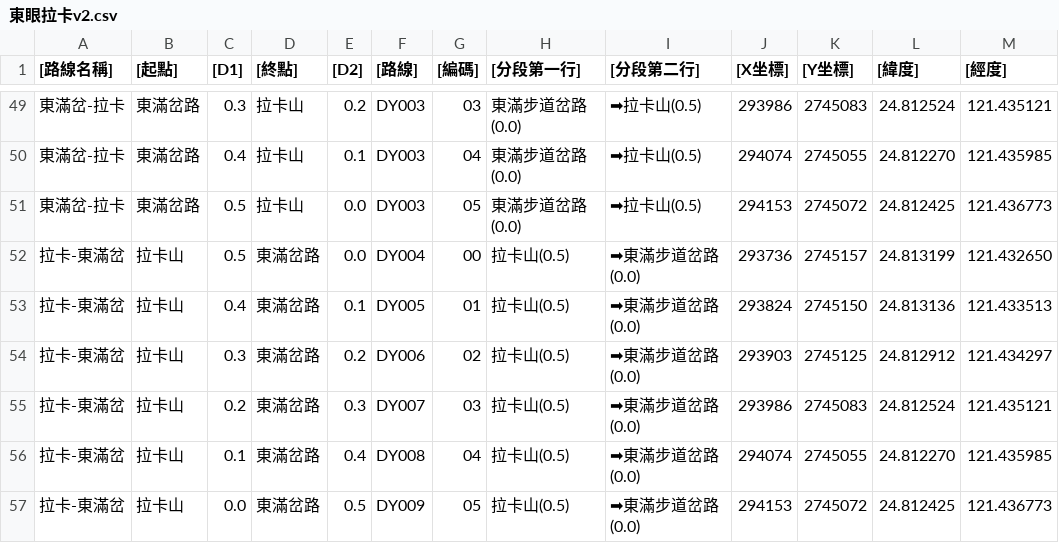
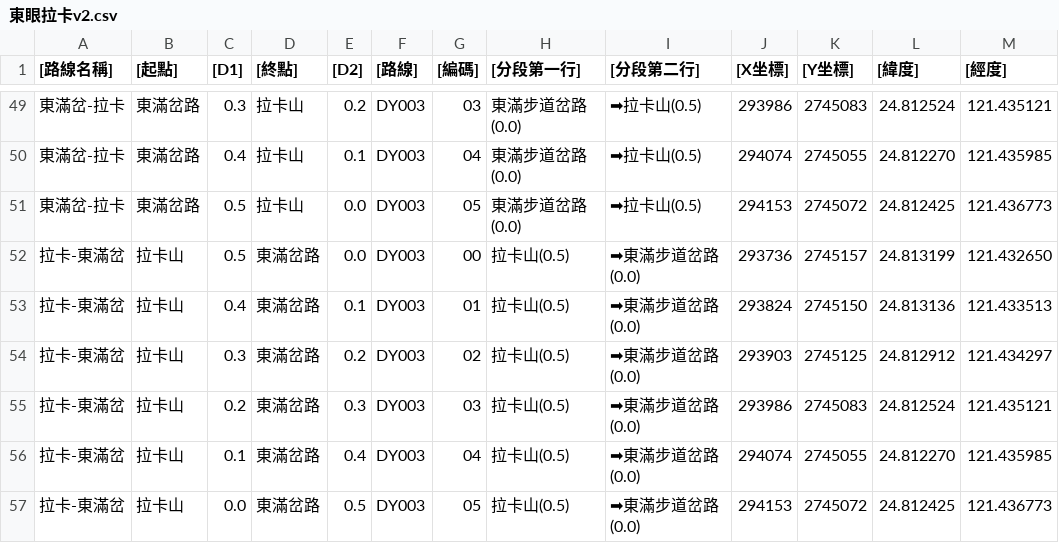
Before and after one commit to outdoorsafetylab/trail-sign-generator, a CSV file: 東眼拉卡/東眼拉卡v2.csv, drawn as a sheet; only a part is shown, gaps mark what is left out.

Commit message:
fix index

```diff
--- a/東眼拉卡/東眼拉卡v2.csv
+++ b/東眼拉卡/東眼拉卡v2.csv
@@ -51,7 +51,7 @@
 東滿岔-拉卡,東滿岔路,0.5,拉卡山,0.0,DY003,05,東滿步道岔路(0.0),➡拉卡山(0.5),294153,2745072,24.812425,121.436773
-拉卡-東滿岔,拉卡山,0.5,東滿岔路,0.0,DY004,00,拉卡山(0.5),➡東滿步道岔路(0.0),293736,2745157,24.813199,121.432650
-拉卡-東滿岔,拉卡山,0.4,東滿岔路,0.1,DY005,01,拉卡山(0.5),➡東滿步道岔路(0.0),293824,2745150,24.813136,121.433513
-拉卡-東滿岔,拉卡山,0.3,東滿岔路,0.2,DY006,02,拉卡山(0.5),➡東滿步道岔路(0.0),293903,2745125,24.812912,121.434297
-拉卡-東滿岔,拉卡山,0.2,東滿岔路,0.3,DY007,03,拉卡山(0.5),➡東滿步道岔路(0.0),293986,2745083,24.812524,121.435121
-拉卡-東滿岔,拉卡山,0.1,東滿岔路,0.4,DY008,04,拉卡山(0.5),➡東滿步道岔路(0.0),294074,2745055,24.812270,121.435985
-拉卡-東滿岔,拉卡山,0.0,東滿岔路,0.5,DY009,05,拉卡山(0.5),➡東滿步道岔路(0.0),294153,2745072,24.812425,121.436773
+拉卡-東滿岔,拉卡山,0.5,東滿岔路,0.0,DY003,00,拉卡山(0.5),➡東滿步道岔路(0.0),293736,2745157,24.813199,121.432650
+拉卡-東滿岔,拉卡山,0.4,東滿岔路,0.1,DY003,01,拉卡山(0.5),➡東滿步道岔路(0.0),293824,2745150,24.813136,121.433513
+拉卡-東滿岔,拉卡山,0.3,東滿岔路,0.2,DY003,02,拉卡山(0.5),➡東滿步道岔路(0.0),293903,2745125,24.812912,121.434297
+拉卡-東滿岔,拉卡山,0.2,東滿岔路,0.3,DY003,03,拉卡山(0.5),➡東滿步道岔路(0.0),293986,2745083,24.812524,121.435121
+拉卡-東滿岔,拉卡山,0.1,東滿岔路,0.4,DY003,04,拉卡山(0.5),➡東滿步道岔路(0.0),294074,2745055,24.812270,121.435985
+拉卡-東滿岔,拉卡山,0.0,東滿岔路,0.5,DY003,05,拉卡山(0.5),➡東滿步道岔路(0.0),294153,2745072,24.812425,121.436773
```
